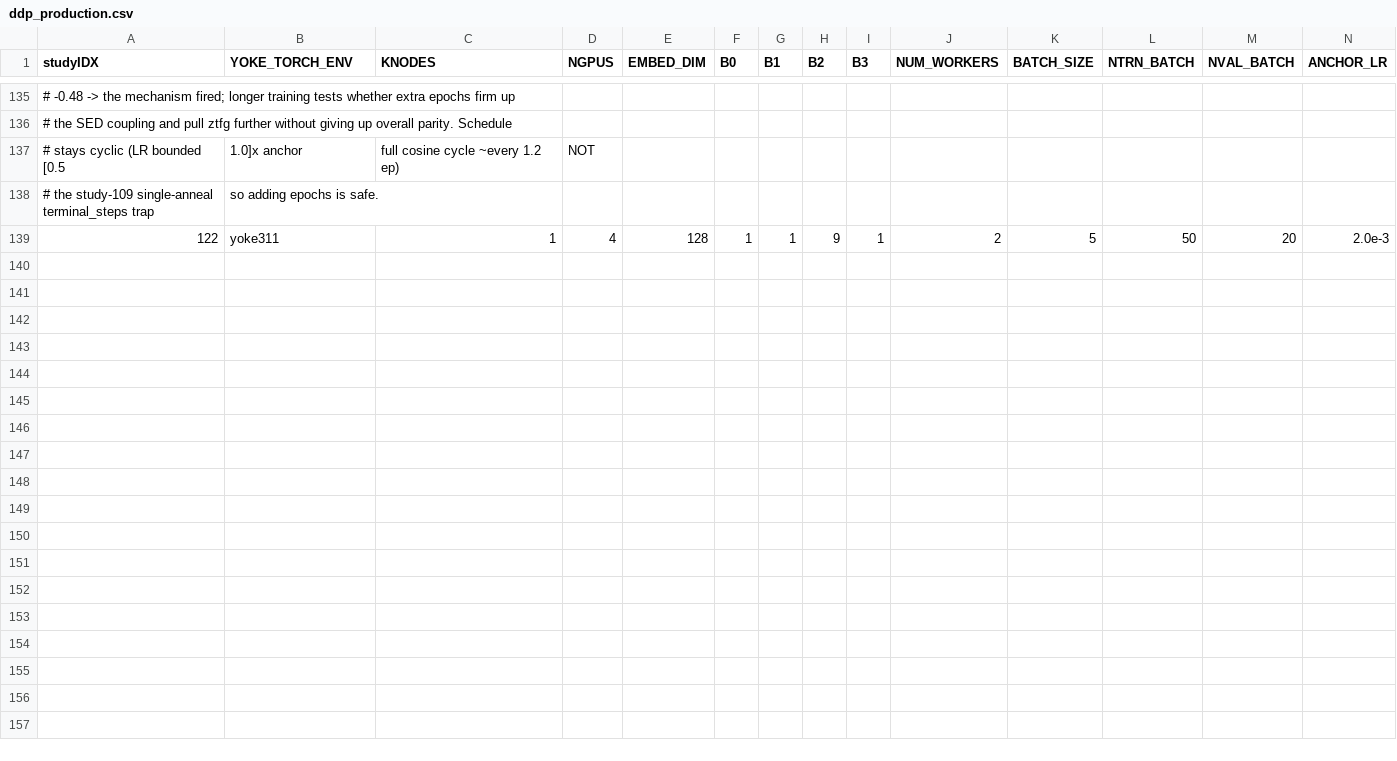
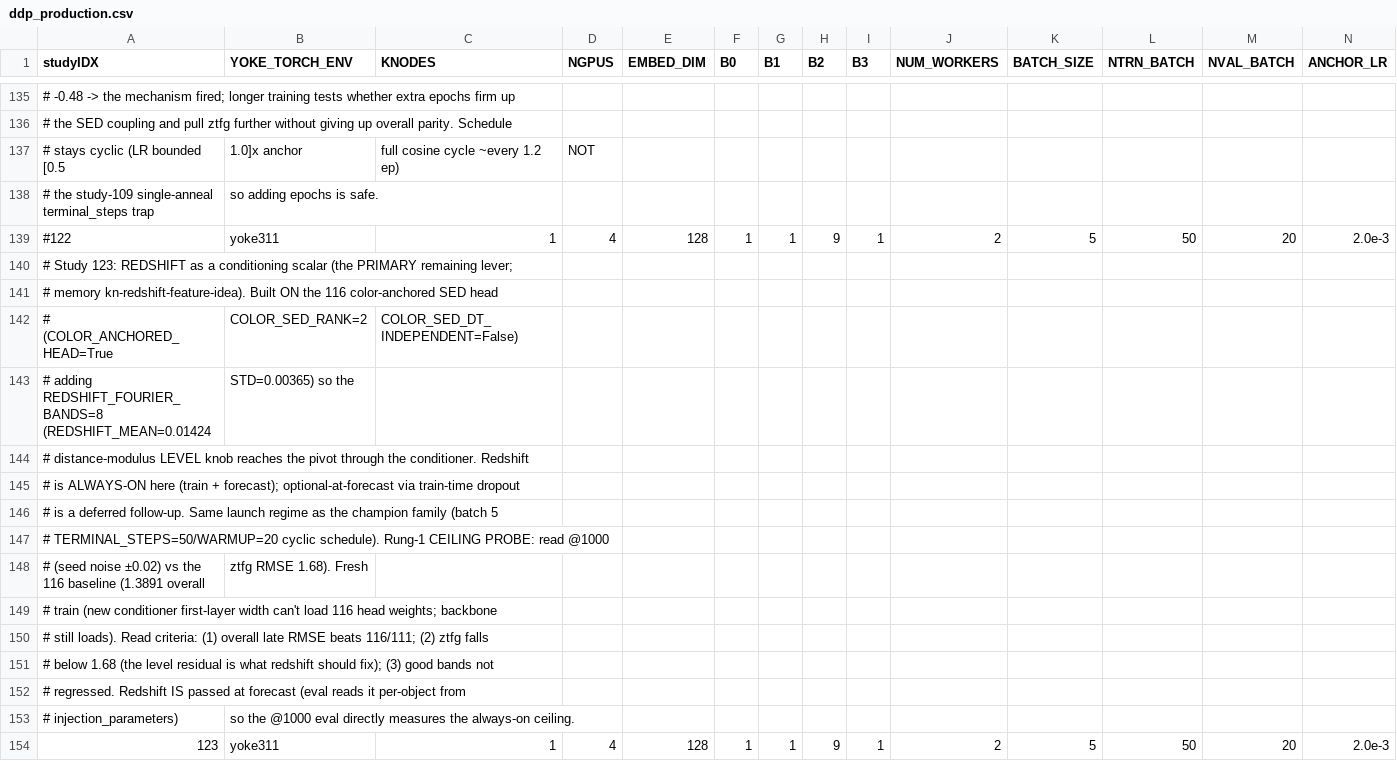
Before and after one commit to atoivonen13/Yoke, a CSV file: applications/harnesses/KN_loderunner/ddp_production.csv, drawn as a sheet; only a part is shown, gaps mark what is left out; rows hold the shown columns only; the diff names each change by its address in the sheet, - before the commit and + after, or states it on an @@ line.

Commit message:
124, include redshift

```diff
--- a/applications/harnesses/KN_loderunner/ddp_production.csv
+++ b/applications/harnesses/KN_loderunner/ddp_production.csv
-A139 (studyIDX): 122
+A139 (studyIDX): #122
+row 140: # Study 123: REDSHIFT as a conditioning scalar (the PRIMARY remaining lever;
+row 141: # memory kn-redshift-feature-idea). Built ON the 116 color-anchored SED head
+row 142: # (COLOR_ANCHORED_HEAD=True | COLOR_SED_RANK=2 | COLOR_SED_DT_INDEPENDENT=False)
+row 143: # adding REDSHIFT_FOURIER_BANDS=8 (REDSHIFT_MEAN=0.01424 | STD=0.00365) so the
+row 144: # distance-modulus LEVEL knob reaches the pivot through the conditioner. Redshift
+row 145: # is ALWAYS-ON here (train + forecast); optional-at-forecast via train-time dropout
+row 146: # is a deferred follow-up. Same launch regime as the champion family (batch 5
+row 147: # TERMINAL_STEPS=50/WARMUP=20 cyclic schedule). Rung-1 CEILING PROBE: read @1000
+row 148: # (seed noise ±0.02) vs the 116 baseline (1.3891 overall | ztfg RMSE 1.68). Fresh
+row 149: # train (new conditioner first-layer width can't load 116 head weights; backbone
+row 150: # still loads). Read criteria: (1) overall late RMSE beats 116/111; (2) ztfg falls
+row 151: # below 1.68 (the level residual is what redshift should fix); (3) good bands not
+row 152: # regressed. Redshift IS passed at forecast (eval reads it per-object from
+row 153: # injection_parameters) | so the @1000 eval directly measures the always-on ceiling.
+row 154: 123 | yoke311 | 1 | 4 | 128 | 1 | 1 | 9 | 1 | 2 | 5 | 50 | 20 | 2.0e-3
```
Also changed, not shown: 9 other files.
